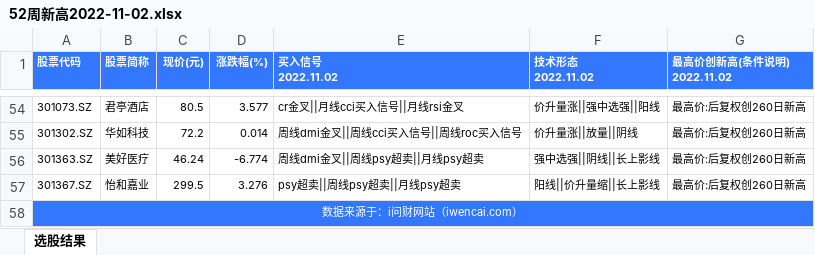
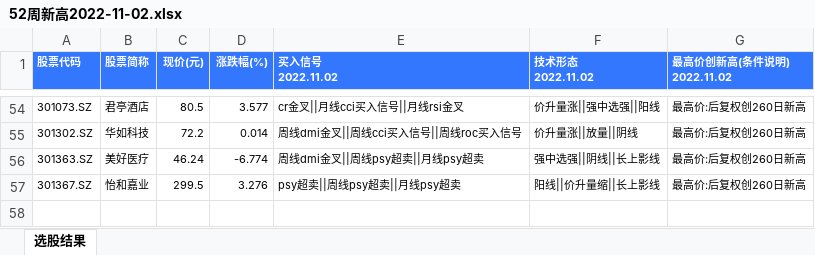
Before and after one commit to leaves-27/SEAP, an Excel workbook: 交易分析/2022年第三季度/52周新高2022-11-02.xlsx, sheet 选股结果, drawn as a sheet; only a part is shown, gaps mark what is left out; values as stored, in another font and other column widths than the file's, no borders; the diff names each change by its address in the sheet, - before the commit and + after, or states it on an @@ line.

```diff
--- a/交易分析/2022年第三季度/52周新高2022-11-02.xlsx (sheet 选股结果)
+++ b/交易分析/2022年第三季度/52周新高2022-11-02.xlsx (sheet 选股结果)
-row 58: 数据来源于：i问财网站（iwencai.com）
```
Also changed, not shown: 交易分析/2022年第三季度/52周新低2022-11-02.xlsx, 交易分析/2022年第三季度/技术面2022-11-01.xlsx, 4 other files.
